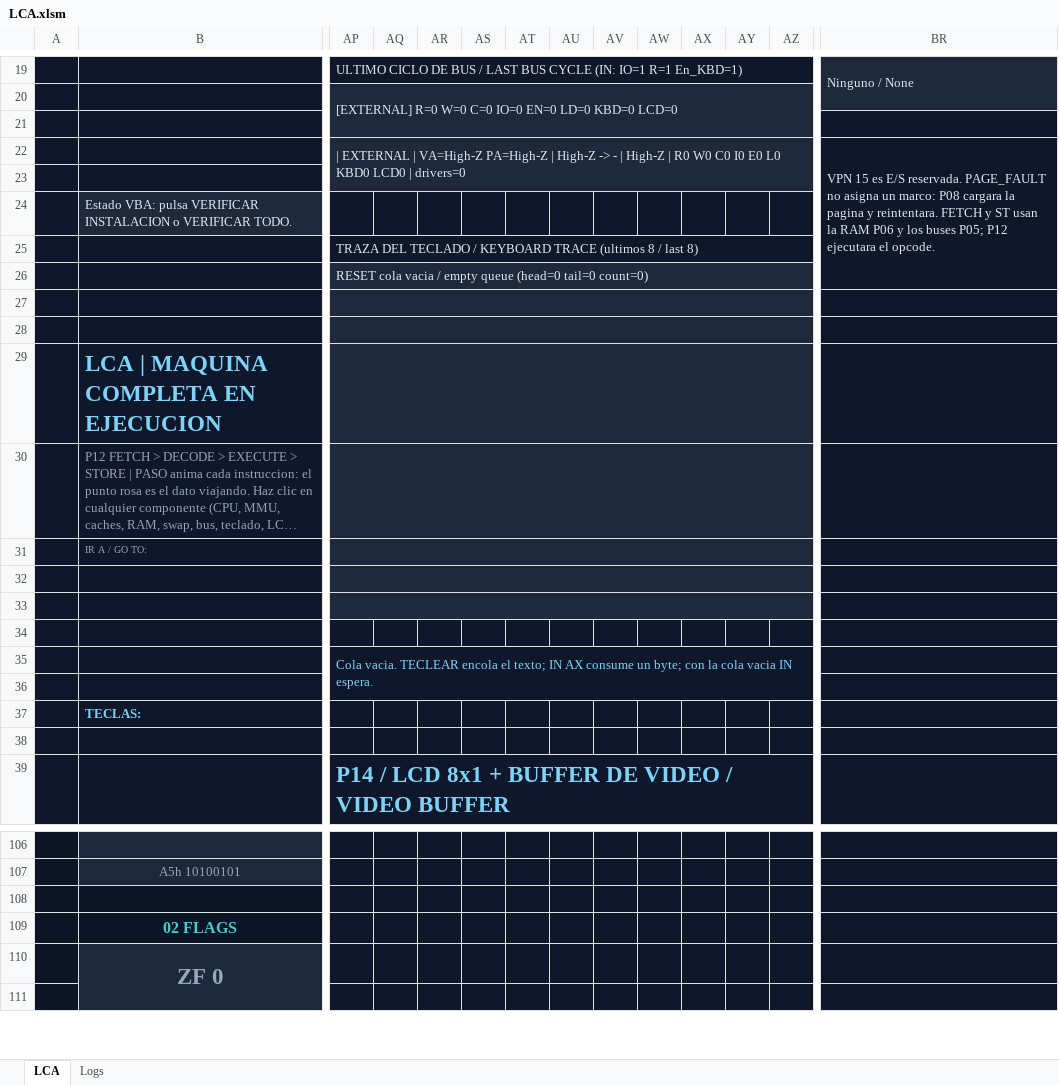
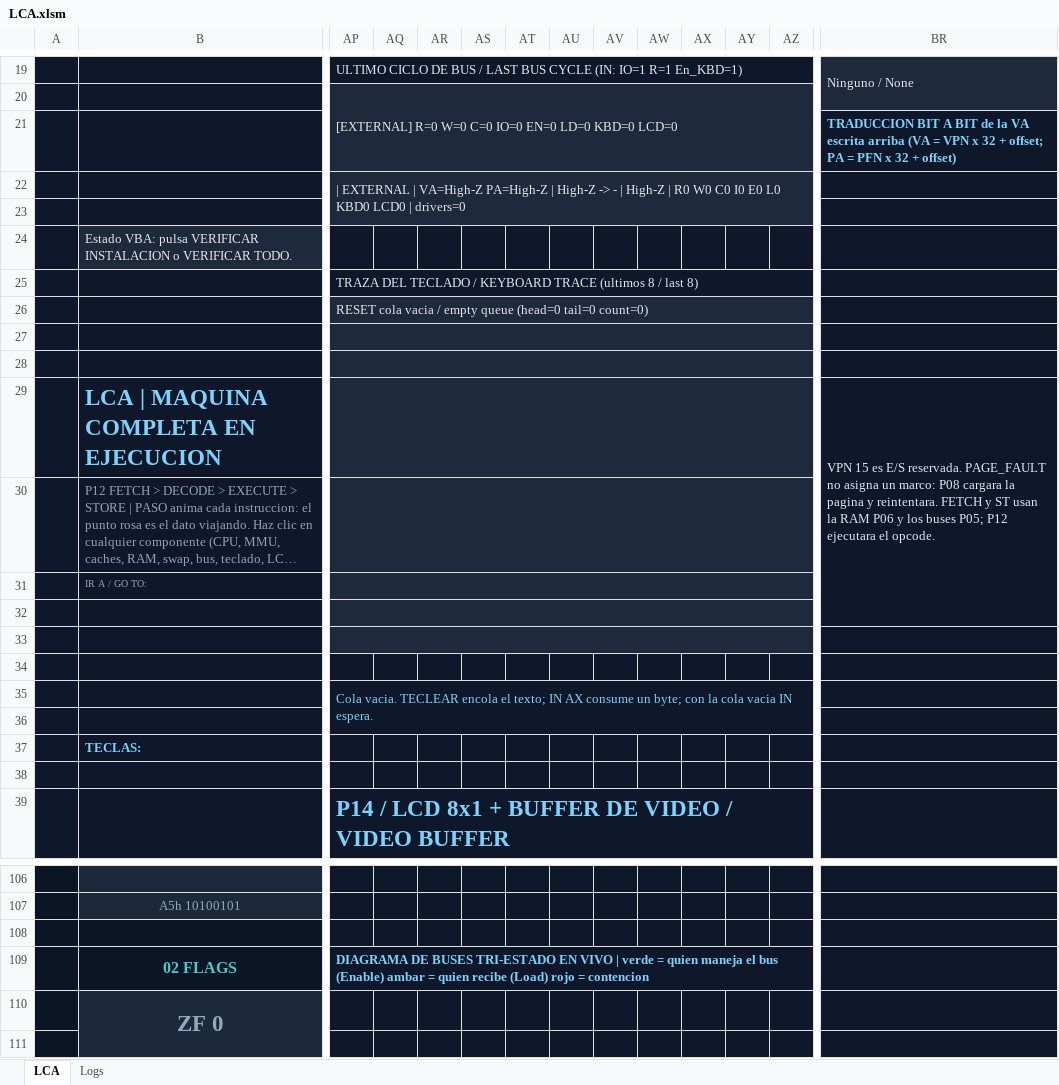
Before and after one commit to Kevin07k/lca-simulador-arquitectura, an Excel workbook: workbook/LCA.xlsm, sheet LCA, drawn as a sheet; only a part is shown, gaps mark what is left out; long unchanged cells end in …; values as stored, in another font and other column widths than the file's, no borders; charts and pictures not drawn; the diff names each change by its address in the sheet, - before the commit and + after, or states it on an @@ line.

```diff
--- a/workbook/LCA.xlsm (sheet LCA)
+++ b/workbook/LCA.xlsm (sheet LCA)
-BR21: (empty)
+BR21: TRADUCCION BIT A BIT de la VA escrita arriba (VA = VPN x 32 + offset; PA = PFN x 32 + offset)
-BR22: VPN 15 es E/S reservada. PAGE_FAULT no asigna un marco: P08 cargara la pagina y reintentara. FETCH y ST usan la RAM P06 y los buses P05; P12 ejecutara el opcode.
+BR22: (empty)
-BR22:BR26 merged
-BR29: (empty)
+BR29: VPN 15 es E/S reservada. PAGE_FAULT no asigna un marco: P08 cargara la pagina y reintentara. FETCH y ST usan la RAM P06 y los buses P05; P12 ejecutara el opcode.
+BR29:BR32 merged
-AP109: (empty)
+AP109: DIAGRAMA DE BUSES TRI-ESTADO EN VIVO | verde = quien maneja el bus (Enable) ambar = quien recibe (Load) rojo = contencion
+AP109:BG109 merged
```
Also changed, not shown: sheet Logs, charts or pictures, 15 other files.
